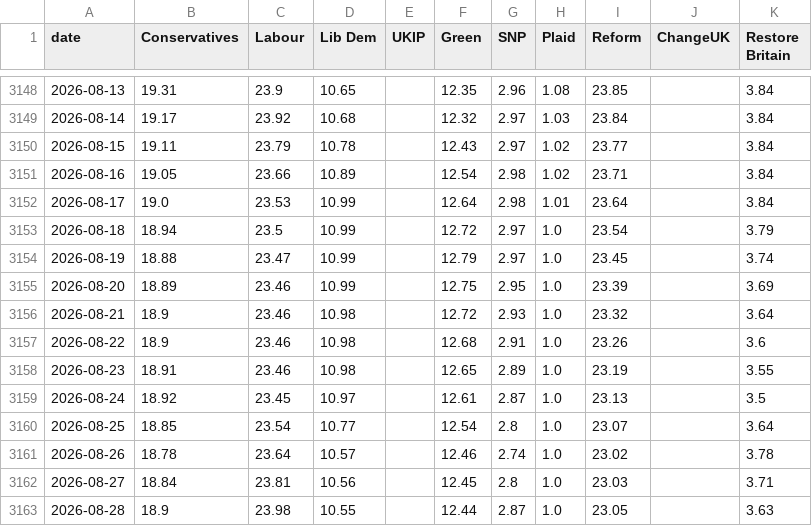
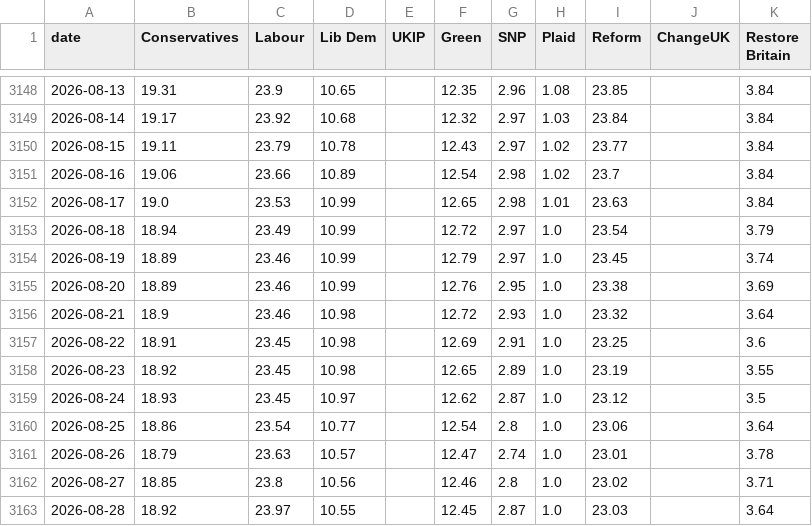
Before and after one commit to scottbar/polls, a CSV file: uk-polls-all.csv, drawn as a sheet; only a part is shown, gaps mark what is left out; the diff covers the shown part only.

```diff
--- a/uk-polls-all.csv
+++ b/uk-polls-all.csv
@@ -3150,14 +3150,14 @@ date,Conservatives,Labour,Lib Dem,UKIP,Green,SNP,Plaid,Reform,ChangeUK,Restore B
 2026-08-15,19.11,23.79,10.78,,12.43,2.97,1.02,23.77,,3.84
-2026-08-16,19.05,23.66,10.89,,12.54,2.98,1.02,23.71,,3.84
-2026-08-17,19.0,23.53,10.99,,12.64,2.98,1.01,23.64,,3.84
-2026-08-18,18.94,23.5,10.99,,12.72,2.97,1.0,23.54,,3.79
-2026-08-19,18.88,23.47,10.99,,12.79,2.97,1.0,23.45,,3.74
-2026-08-20,18.89,23.46,10.99,,12.75,2.95,1.0,23.39,,3.69
+2026-08-16,19.06,23.66,10.89,,12.54,2.98,1.02,23.7,,3.84
+2026-08-17,19.0,23.53,10.99,,12.65,2.98,1.01,23.63,,3.84
+2026-08-18,18.94,23.49,10.99,,12.72,2.97,1.0,23.54,,3.79
+2026-08-19,18.89,23.46,10.99,,12.79,2.97,1.0,23.45,,3.74
+2026-08-20,18.89,23.46,10.99,,12.76,2.95,1.0,23.38,,3.69
 2026-08-21,18.9,23.46,10.98,,12.72,2.93,1.0,23.32,,3.64
-2026-08-22,18.9,23.46,10.98,,12.68,2.91,1.0,23.26,,3.6
-2026-08-23,18.91,23.46,10.98,,12.65,2.89,1.0,23.19,,3.55
-2026-08-24,18.92,23.45,10.97,,12.61,2.87,1.0,23.13,,3.5
-2026-08-25,18.85,23.54,10.77,,12.54,2.8,1.0,23.07,,3.64
-2026-08-26,18.78,23.64,10.57,,12.46,2.74,1.0,23.02,,3.78
-2026-08-27,18.84,23.81,10.56,,12.45,2.8,1.0,23.03,,3.71
-2026-08-28,18.9,23.98,10.55,,12.44,2.87,1.0,23.05,,3.63
+2026-08-22,18.91,23.45,10.98,,12.69,2.91,1.0,23.25,,3.6
+2026-08-23,18.92,23.45,10.98,,12.65,2.89,1.0,23.19,,3.55
+2026-08-24,18.93,23.45,10.97,,12.62,2.87,1.0,23.12,,3.5
+2026-08-25,18.86,23.54,10.77,,12.54,2.8,1.0,23.06,,3.64
+2026-08-26,18.79,23.63,10.57,,12.47,2.74,1.0,23.01,,3.78
+2026-08-27,18.85,23.8,10.56,,12.46,2.8,1.0,23.02,,3.71
+2026-08-28,18.92,23.97,10.55,,12.45,2.87,1.0,23.03,,3.64
```
Also changed, not shown: 3 added rows and 139 edited cells elsewhere in this file, uk-polls.csv.
